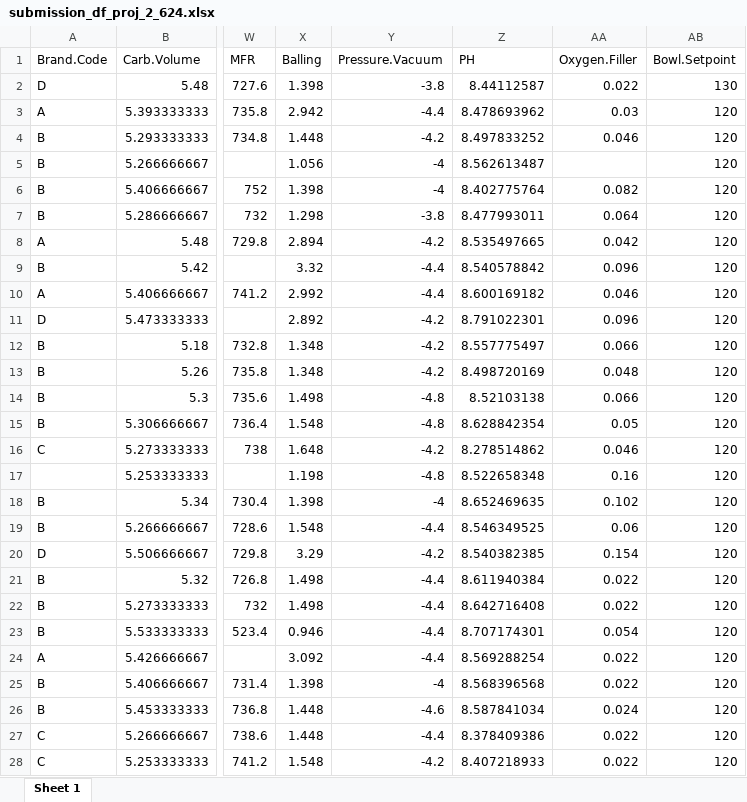
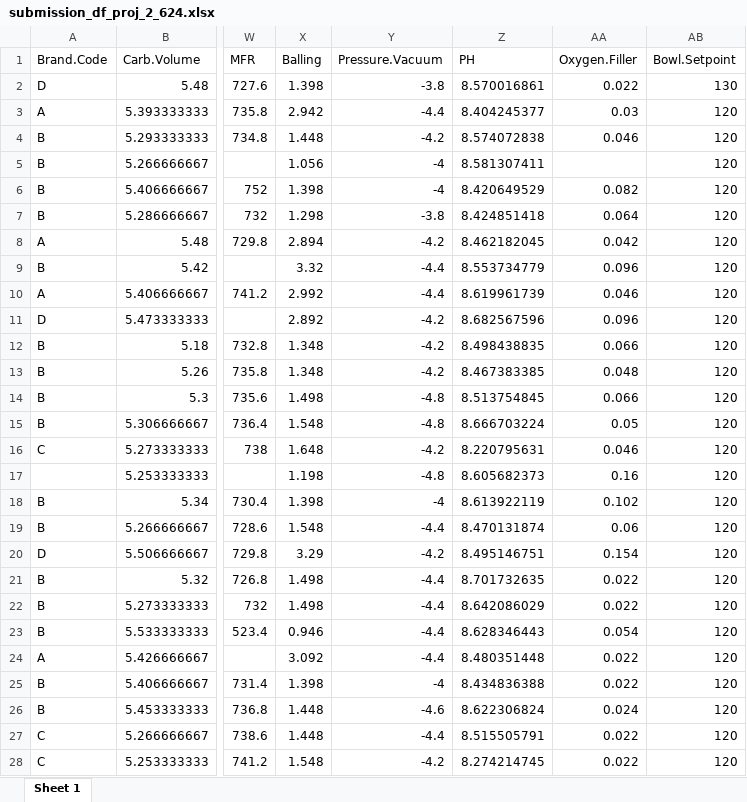
Before and after one commit to waheeb123/Data-624, an Excel workbook: Projects/Project-2/Project2_Update/submission_df_proj_2_624.xlsx, sheet Sheet 1, drawn as a sheet; only a part is shown, gaps mark what is left out; values as stored, in another font and other column widths than the file's, no borders; the diff covers the shown part only; the diff names each change by its address in the sheet, - before the commit and + after, or states it on an @@ line.

```diff
--- a/Projects/Project-2/Project2_Update/submission_df_proj_2_624.xlsx (sheet Sheet 1)
+++ b/Projects/Project-2/Project2_Update/submission_df_proj_2_624.xlsx (sheet Sheet 1)
-Z2 (PH): 8.44112587
+Z2 (PH): 8.570016861
-Z3 (PH): 8.478693962
+Z3 (PH): 8.404245377
-Z4 (PH): 8.497833252
+Z4 (PH): 8.574072838
-Z5 (PH): 8.562613487
+Z5 (PH): 8.581307411
-Z6 (PH): 8.402775764
+Z6 (PH): 8.420649529
-Z7 (PH): 8.477993011
+Z7 (PH): 8.424851418
-Z8 (PH): 8.535497665
+Z8 (PH): 8.462182045
-Z9 (PH): 8.540578842
+Z9 (PH): 8.553734779
-Z10 (PH): 8.600169182
+Z10 (PH): 8.619961739
-Z11 (PH): 8.791022301
+Z11 (PH): 8.682567596
-Z12 (PH): 8.557775497
+Z12 (PH): 8.498438835
-Z13 (PH): 8.498720169
+Z13 (PH): 8.467383385
-Z14 (PH): 8.52103138
+Z14 (PH): 8.513754845
-Z15 (PH): 8.628842354
+Z15 (PH): 8.666703224
-Z16 (PH): 8.278514862
+Z16 (PH): 8.220795631
-Z17 (PH): 8.522658348
+Z17 (PH): 8.605682373
-Z18 (PH): 8.652469635
+Z18 (PH): 8.613922119
-Z19 (PH): 8.546349525
+Z19 (PH): 8.470131874
-Z20 (PH): 8.540382385
+Z20 (PH): 8.495146751
-Z21 (PH): 8.611940384
+Z21 (PH): 8.701732635
-Z22 (PH): 8.642716408
+Z22 (PH): 8.642086029
-Z23 (PH): 8.707174301
+Z23 (PH): 8.628346443
-Z24 (PH): 8.569288254
+Z24 (PH): 8.480351448
-Z25 (PH): 8.568396568
+Z25 (PH): 8.434836388
-Z26 (PH): 8.587841034
+Z26 (PH): 8.622306824
-Z27 (PH): 8.378409386
+Z27 (PH): 8.515505791
-Z28 (PH): 8.407218933
+Z28 (PH): 8.274214745
```
Also changed, not shown: 240 edited cells elsewhere in this sheet, 5 other files.
